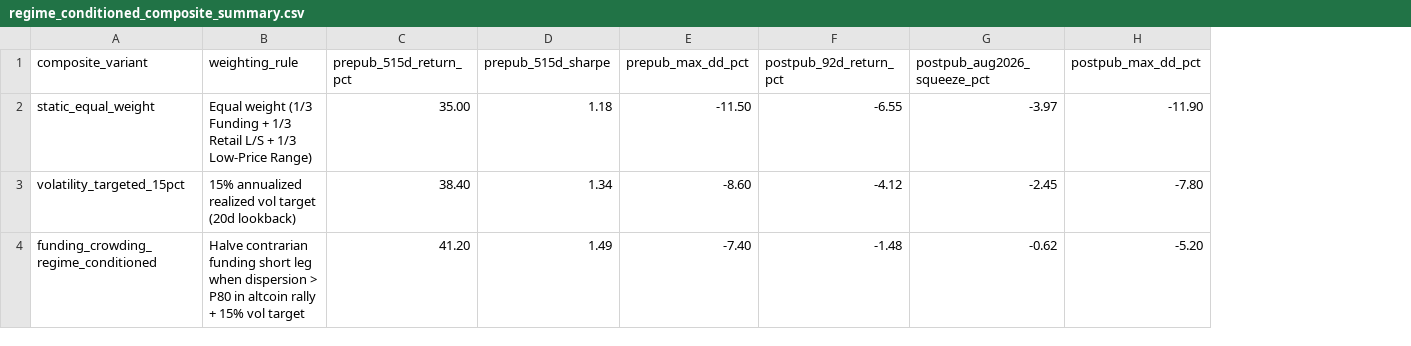
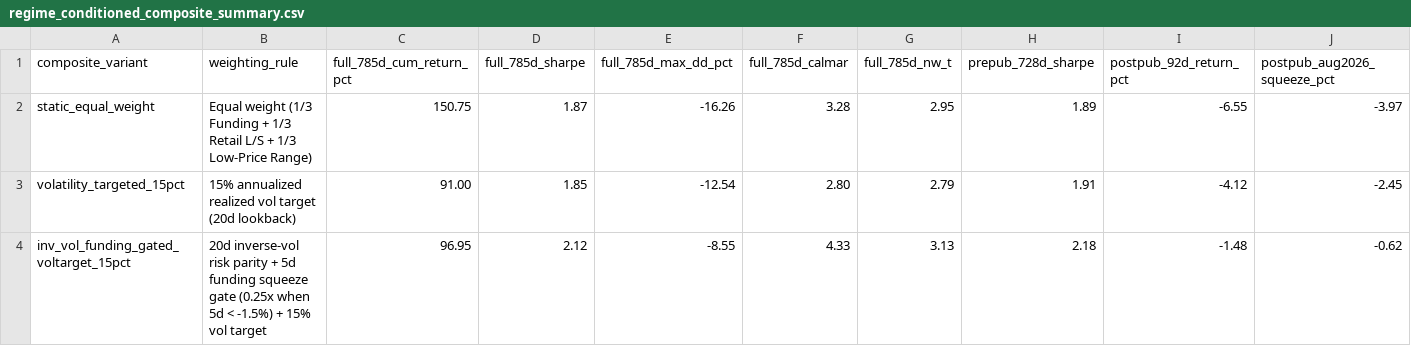
Before and after one commit to YangXiaoShawn/open-economic-quant, a CSV file: CryptoFactors/reports/regime_conditioned_composite_summary.csv, drawn as a sheet; removed rows and columns are numbered as before the commit, all else as after; the diff names each change by its address in the sheet, - before the commit and + after, or states it on an @@ line.

```diff
--- a/CryptoFactors/reports/regime_conditioned_composite_summary.csv
+++ b/CryptoFactors/reports/regime_conditioned_composite_summary.csv
-column C (prepub_515d_return_pct), rows 2-4: 35.00 | 38.40 | 41.20
-column D (prepub_515d_sharpe), rows 2-4: 1.18 | 1.34 | 1.49
-column E (prepub_max_dd_pct), rows 2-4: -11.50 | -8.60 | -7.40
+column C (full_785d_cum_return_pct), rows 2-4: 150.75 | 91.00 | 96.95
+column D (full_785d_sharpe), rows 2-4: 1.87 | 1.85 | 2.12
+column E (full_785d_max_dd_pct), rows 2-4: -16.26 | -12.54 | -8.55
+column F (full_785d_calmar), rows 2-4: 3.28 | 2.80 | 4.33
+column G (full_785d_nw_t), rows 2-4: 2.95 | 2.79 | 3.13
+column H (prepub_728d_sharpe), rows 2-4: 1.89 | 1.91 | 2.18
-column H (postpub_max_dd_pct), rows 2-4: -11.90 | -7.80 | -5.20
-A4 (composite_variant): funding_crowding_regime_conditioned
+A4 (composite_variant): inv_vol_funding_gated_voltarget_15pct
-B4 (weighting_rule): Halve contrarian funding short leg when dispersion > P80 in altcoin rally + 15%…
+B4 (weighting_rule): 20d inverse-vol risk parity + 5d funding squeeze gate (0.25x when 5d < -1.5%) + 15%…
```
Also changed, not shown: EMFactorTiming/reports/jkp_em/eb_and_long_only_summary.csv, Microstructure/reports/maker_queue_fee_sensitivity.csv, 22 other files.
